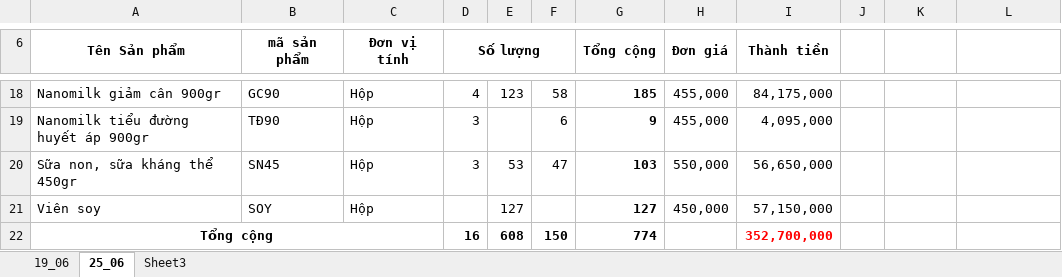
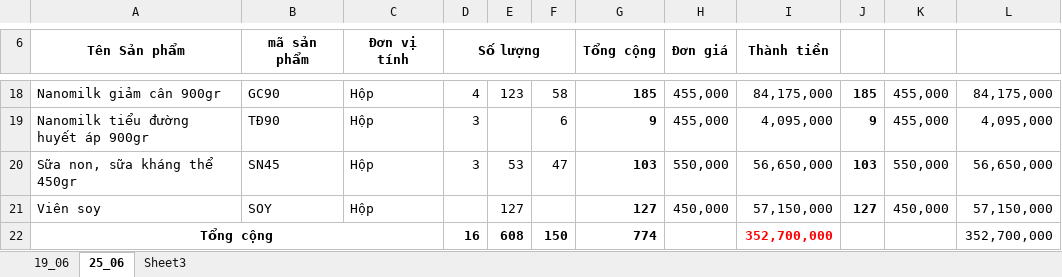
Before and after one commit to lexusna98/HangWorkspace, an Excel workbook: KẾ TOÁN - THÁI HẰNG/báo cáo kho.xlsx, sheet 25_06, drawn as a sheet; only a part is shown, gaps mark what is left out; values as stored, in another font and other column widths than the file's, no borders; the diff covers the shown part only; the diff names each change by its address in the sheet, - before the commit and + after, or states it on an @@ line.

```diff
--- a/KẾ TOÁN - THÁI HẰNG/báo cáo kho.xlsx (sheet 25_06)
+++ b/KẾ TOÁN - THÁI HẰNG/báo cáo kho.xlsx (sheet 25_06)
-J18: (empty)
+J18: 185
-K18:K19: (empty)
+K18:K19: 455,000
-L18: (empty)
+L18: 84,175,000
-J19: (empty)
+J19: 9
-L19: (empty)
+L19: 4,095,000
-J20: (empty)
+J20: 103
-K20: (empty)
+K20: 550,000
-L20: (empty)
+L20: 56,650,000
-J21: (empty)
+J21: 127
-K21: (empty)
+K21: 450,000
-L21: (empty)
+L21: 57,150,000
-L22: (empty)
+L22: 352,700,000
```
Also changed, not shown: 30 edited cells elsewhere in this sheet.
